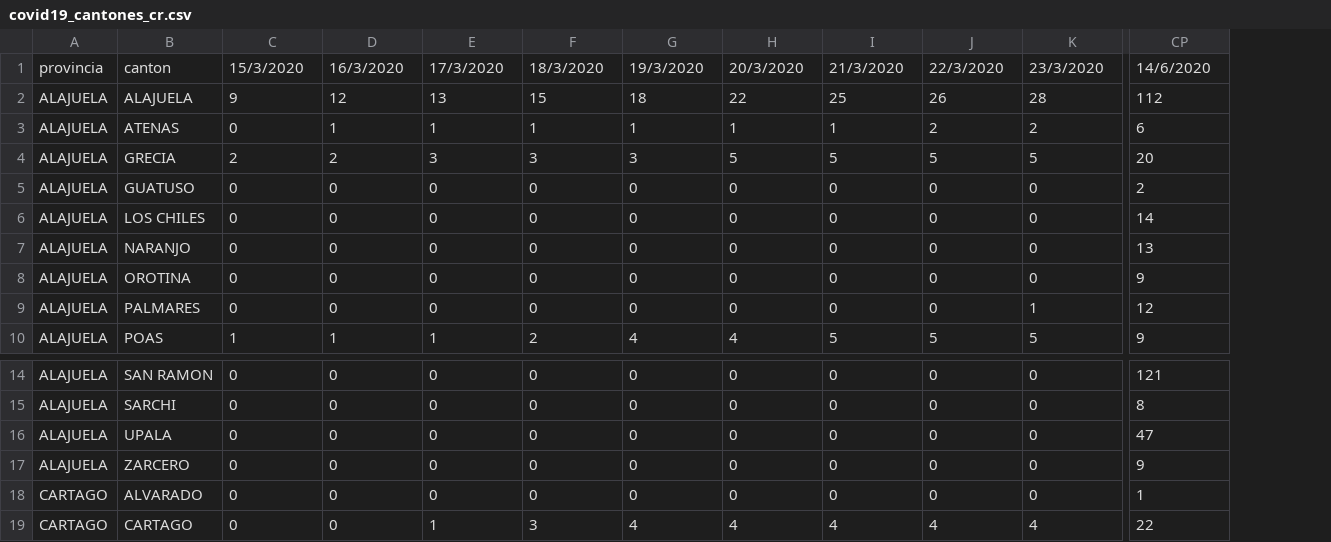
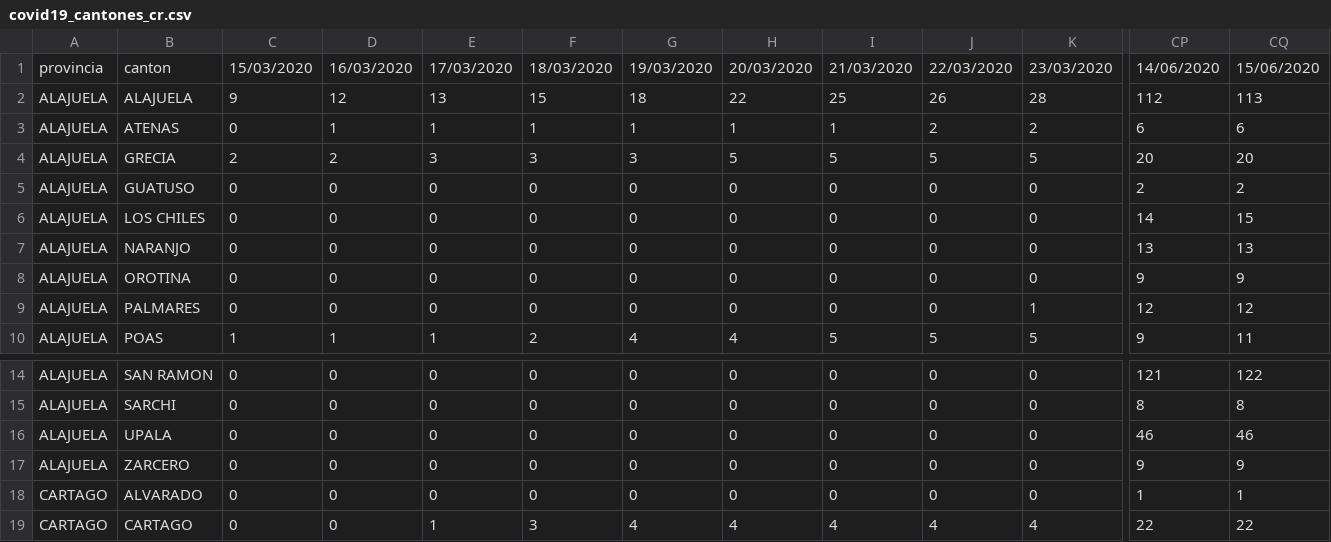
Before and after one commit to DabiaCenter/rastreador_covid_19_costa_rica, a CSV file: datos/covid19_cantones_cr.csv, drawn as a sheet; only a part is shown, gaps mark what is left out; the diff covers the shown part only; the diff names each change by its address in the sheet, - before the commit and + after, or states it on an @@ line.

Commit message:
covid15junio

```diff
--- a/datos/covid19_cantones_cr.csv
+++ b/datos/covid19_cantones_cr.csv
+column CQ, rows 1-10: 15/06/2020 | 113 | 6 | 20 | 2 | 15 | 13 | 9 | 12 | 11; rows 14-19: 122 | 8 | 46 | 9 | 1 | 22
-C1: 15/3/2020
+C1: 15/03/2020
-D1: 16/3/2020
+D1: 16/03/2020
-E1: 17/3/2020
+E1: 17/03/2020
-F1: 18/3/2020
+F1: 18/03/2020
-G1: 19/3/2020
+G1: 19/03/2020
-H1: 20/3/2020
+H1: 20/03/2020
-I1: 21/3/2020
+I1: 21/03/2020
-J1: 22/3/2020
+J1: 22/03/2020
-K1: 23/3/2020
+K1: 23/03/2020
-CP1: 14/6/2020
+CP1: 14/06/2020
-CP16: 47
+CP16: 46
```
Also changed, not shown: 82 edited cells elsewhere in this file, datos/covid19_general_cr.csv, 21 other files.
